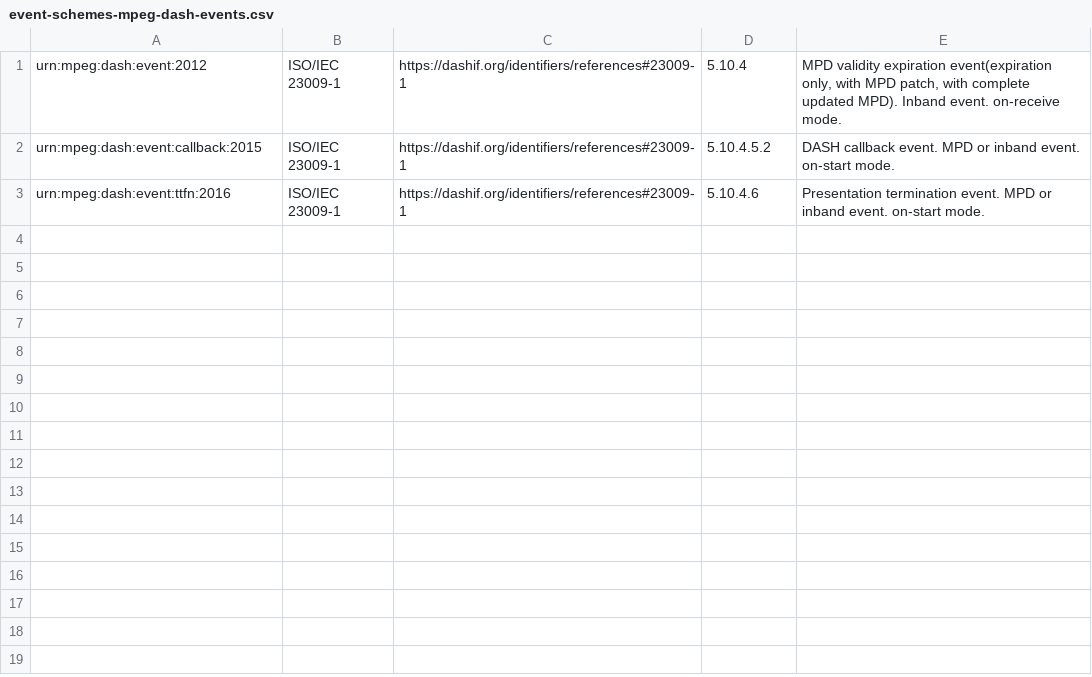
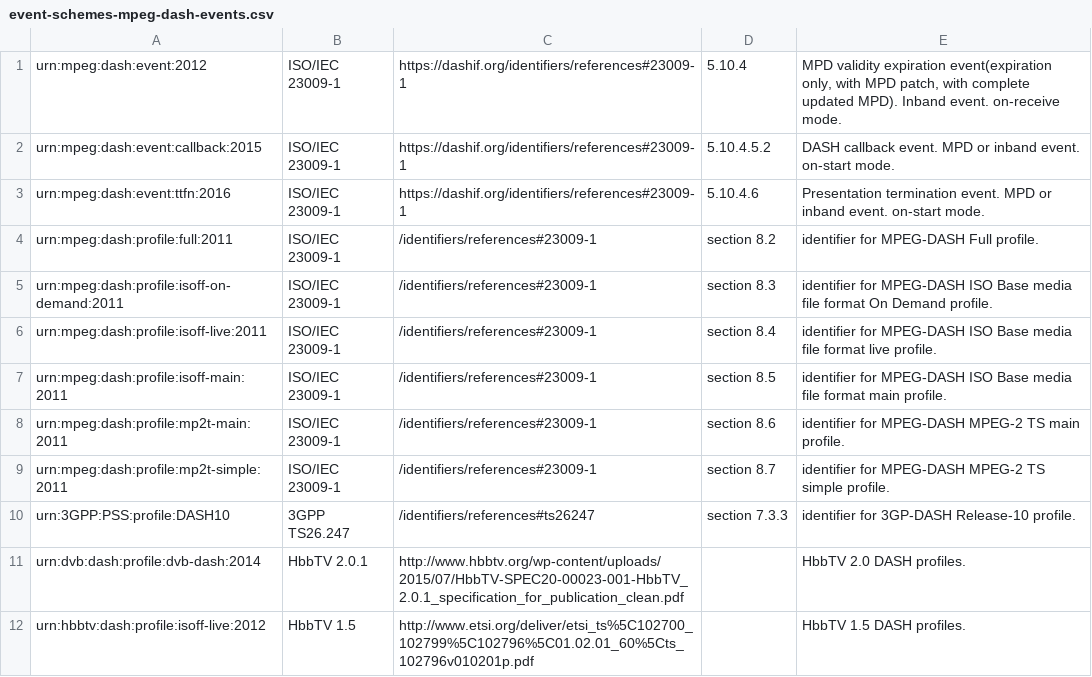
Before and after one commit to Dash-Industry-Forum/Identifiers, a CSV file: csv/event-schemes-mpeg-dash-events.csv, drawn as a sheet; the diff names each change by its address in the sheet, - before the commit and + after, or states it on an @@ line.

Commit message:
Update event-schemes-mpeg-dash-events.csv

```diff
--- a/csv/event-schemes-mpeg-dash-events.csv
+++ b/csv/event-schemes-mpeg-dash-events.csv
+row 4: urn:mpeg:dash:profile:full:2011 | ISO/IEC 23009-1 | /identifiers/references#23009-1 | section 8.2 | identifier for MPEG-DASH Full profile.
+row 5: urn:mpeg:dash:profile:isoff-on-demand:2011 | ISO/IEC 23009-1 | /identifiers/references#23009-1 | section 8.3 | identifier for MPEG-DASH ISO Base media file format On Demand profile.
+row 6: urn:mpeg:dash:profile:isoff-live:2011 | ISO/IEC 23009-1 | /identifiers/references#23009-1 | section 8.4 | identifier for MPEG-DASH ISO Base media file format live profile.
+row 7: urn:mpeg:dash:profile:isoff-main:2011 | ISO/IEC 23009-1 | /identifiers/references#23009-1 | section 8.5 | identifier for MPEG-DASH ISO Base media file format main profile.
+row 8: urn:mpeg:dash:profile:mp2t-main:2011 | ISO/IEC 23009-1 | /identifiers/references#23009-1 | section 8.6 | identifier for MPEG-DASH MPEG-2 TS main profile.
+row 9: urn:mpeg:dash:profile:mp2t-simple:2011 | ISO/IEC 23009-1 | /identifiers/references#23009-1 | section 8.7 | identifier for MPEG-DASH MPEG-2 TS simple profile.
+row 10: urn:3GPP:PSS:profile:DASH10 | 3GPP TS26.247 | /identifiers/references#ts26247 | section 7.3.3 | identifier for 3GP-DASH Release-10 profile.
+row 11: urn:dvb:dash:profile:dvb-dash:2014 | HbbTV 2.0.1 | http://www.hbbtv.org/wp-content/uploads/2015/07/HbbTV-SPEC20-00023-001-HbbTV_2.0.1_specification_for_publication_clean.pdf |  | HbbTV 2.0 DASH profiles.
+row 12: urn:hbbtv:dash:profile:isoff-live:2012 | HbbTV 1.5 | http://www.etsi.org/deliver/etsi_ts%5C102700_102799%5C102796%5C01.02.01_60%5Cts_102796v010201p.pdf |  | HbbTV 1.5 DASH profiles.
```
